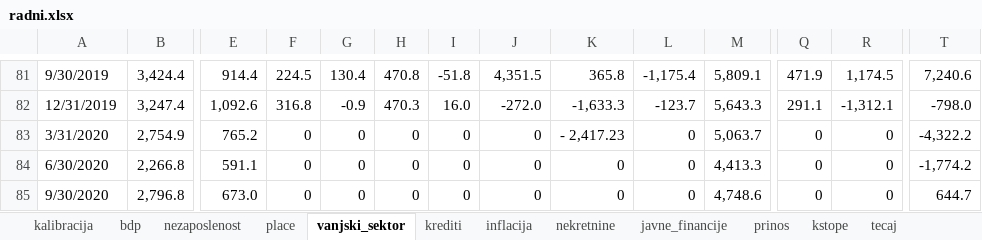
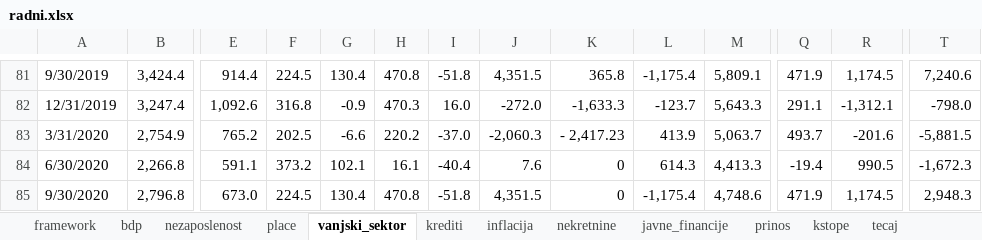
Before and after one commit to mbamba17/corona_sim, an Excel workbook: radni.xlsx, sheet vanjski_sektor, drawn as a sheet; only a part is shown, gaps mark what is left out; values as stored, in another font and other column widths than the file's, no cell formats; charts and pictures and conditional formats not drawn; the diff covers the shown part only; the diff names each change by its address in the sheet, - before the commit and + after, or states it on an @@ line.

```diff
--- a/radni.xlsx (sheet vanjski_sektor)
+++ b/radni.xlsx (sheet vanjski_sektor)
-sheet tab: kalibracija
+sheet tab: framework
-F83: 0
+F83: 202.5
-G83: 0
+G83: -6.6
-H83: 0
+H83: 220.2
-I83: 0
+I83: -37.0
-J83: 0
+J83: -2,060.3
-L83: 0
+L83: 413.9
-Q83: 0
+Q83: 493.7
-R83: 0
+R83: -201.6
-T83: -4,322.2
+T83: -5,881.5
-F84: 0
+F84: 373.2
-G84: 0
+G84: 102.1
-H84: 0
+H84: 16.1
-I84: 0
+I84: -40.4
-J84: 0
+J84: 7.6
-L84: 0
+L84: 614.3
-Q84: 0
+Q84: -19.4
-R84: 0
+R84: 990.5
-T84: -1,774.2
+T84: -1,672.3
-F85: 0
+F85: 224.5
-G85: 0
+G85: 130.4
-H85: 0
+H85: 470.8
-I85: 0
+I85: -51.8
-J85: 0
+J85: 4,351.5
-L85: 0
+L85: -1,175.4
-Q85: 0
+Q85: 471.9
-R85: 0
+R85: 1,174.5
-T85: 644.7
+T85: 2,948.3
```
Also changed, not shown: 90 edited cells elsewhere in this sheet, sheet nezaposlenost, sheet bdp, sheet prinos, sheet kstope, sheet javne_financije, sheet tecaj, 1 more sheet, cell formats, formulas that keep their value, charts or pictures, 1 other file.
